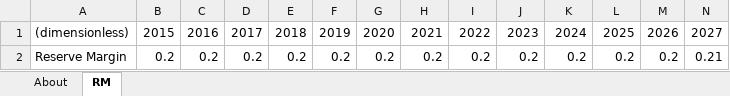
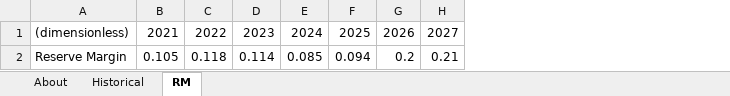
Before and after one commit to EnergyInnovation/eps-southkorea, an Excel workbook: InputData/elec/RM/Reserve Margin.xlsx, sheet RM, drawn as a sheet; only a part is shown; values as stored, in another font and other column widths than the file's, no borders; removed rows and columns are numbered as before the commit, all else as after; the diff names each change by its address in the sheet, - before the commit and + after, or states it on an @@ line.

Commit message:
Incorporate historical reserve margin instead of target.

```diff
--- a/InputData/elec/RM/Reserve Margin.xlsx (sheet RM)
+++ b/InputData/elec/RM/Reserve Margin.xlsx (sheet RM)
+sheet tab: Historical
-column B, rows 1-2: 2015 | 0.2
-column C, rows 1-2: 2016 | 0.2
-column D, rows 1-2: 2017 | 0.2
-column E, rows 1-2: 2018 | 0.2
-column F, rows 1-2: 2019 | 0.2
-column G, rows 1-2: 2020 | 0.2
-B2: 0.2
+B2: 0.105
-C2: 0.2
+C2: 0.118
-D2: 0.2
+D2: 0.114
-E2: 0.2
+E2: 0.085
-F2: 0.2
+F2: 0.094
```
Also changed, not shown: sheet About, 1 other file.
